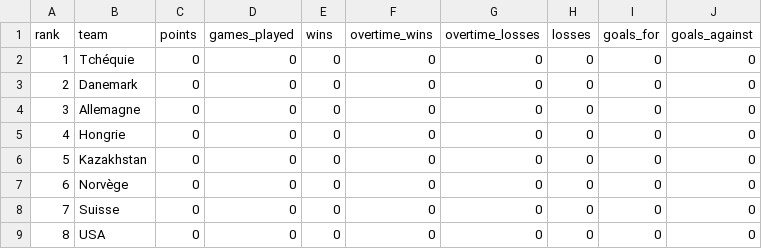
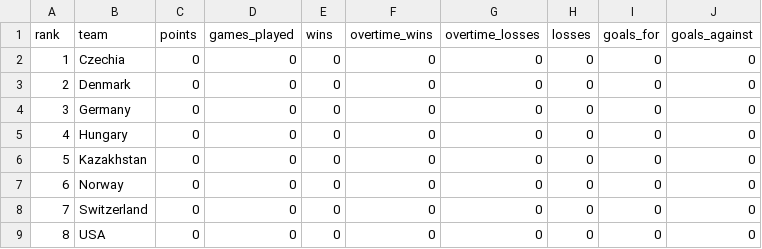
Before and after one commit to MauriceToast/Python_main, a CSV file: ChM_GrpB_rankings.csv, drawn as a sheet.

Commit message:
Update ChM_GrpB_rankings.csv

```diff
--- a/ChM_GrpB_rankings.csv
+++ b/ChM_GrpB_rankings.csv
@@ -1,9 +1,9 @@
 rank,team,points,games_played,wins,overtime_wins,overtime_losses,losses,goals_for,goals_against
-1,Tchéquie,0,0,0,0,0,0,0,0
-2,Danemark,0,0,0,0,0,0,0,0
-3,Allemagne,0,0,0,0,0,0,0,0
-4,Hongrie,0,0,0,0,0,0,0,0
+1,Czechia,0,0,0,0,0,0,0,0
+2,Denmark,0,0,0,0,0,0,0,0
+3,Germany,0,0,0,0,0,0,0,0
+4,Hungary,0,0,0,0,0,0,0,0
 5,Kazakhstan,0,0,0,0,0,0,0,0
-6,Norvège,0,0,0,0,0,0,0,0
-7,Suisse,0,0,0,0,0,0,0,0
+6,Norway,0,0,0,0,0,0,0,0
+7,Switzerland,0,0,0,0,0,0,0,0
 8,USA,0,0,0,0,0,0,0,0
```
